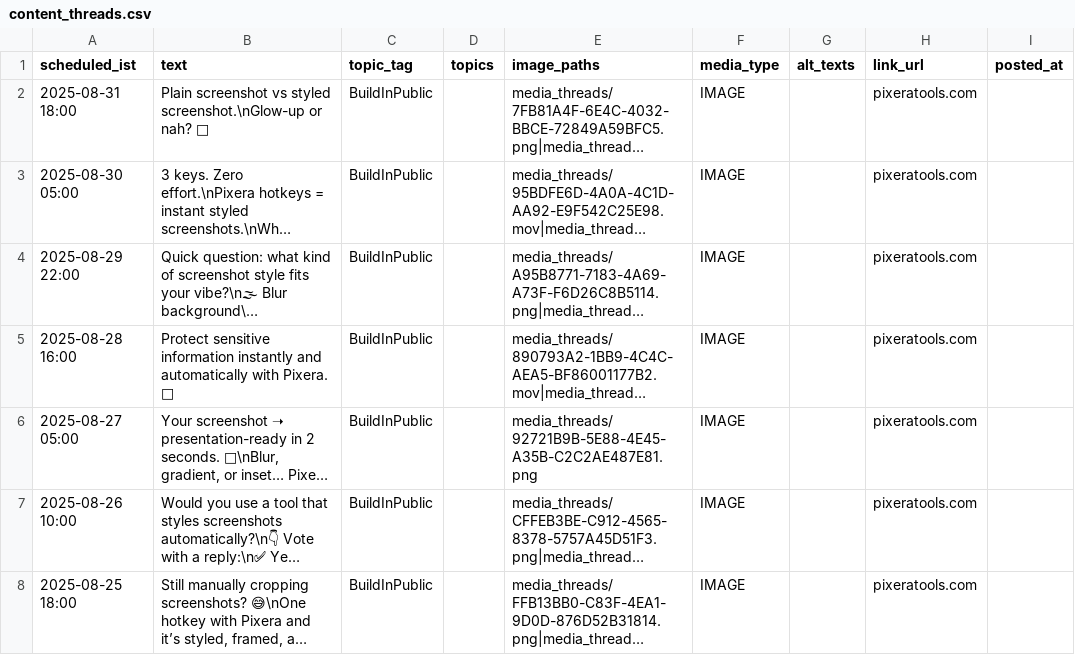
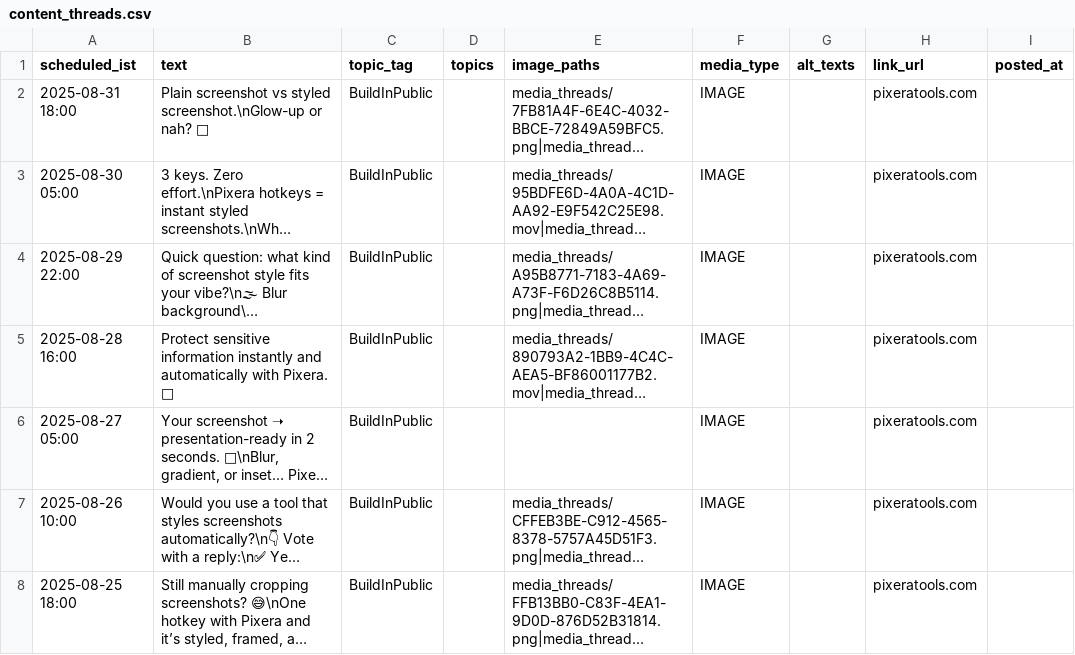
Before and after one commit to swi-parth-ft/instaMedia, a CSV file: content_threads.csv, drawn as a sheet; only a part is shown; long unchanged cells end in …; the diff names each change by its address in the sheet, - before the commit and + after, or states it on an @@ line.

Commit message:
iOS: update content_threads.csv

```diff
--- a/content_threads.csv
+++ b/content_threads.csv
-E6 (image_paths): media_threads/92721B9B-5E88-4E45-A35B-C2C2AE487E81.png
+E6 (image_paths): (empty)
```
